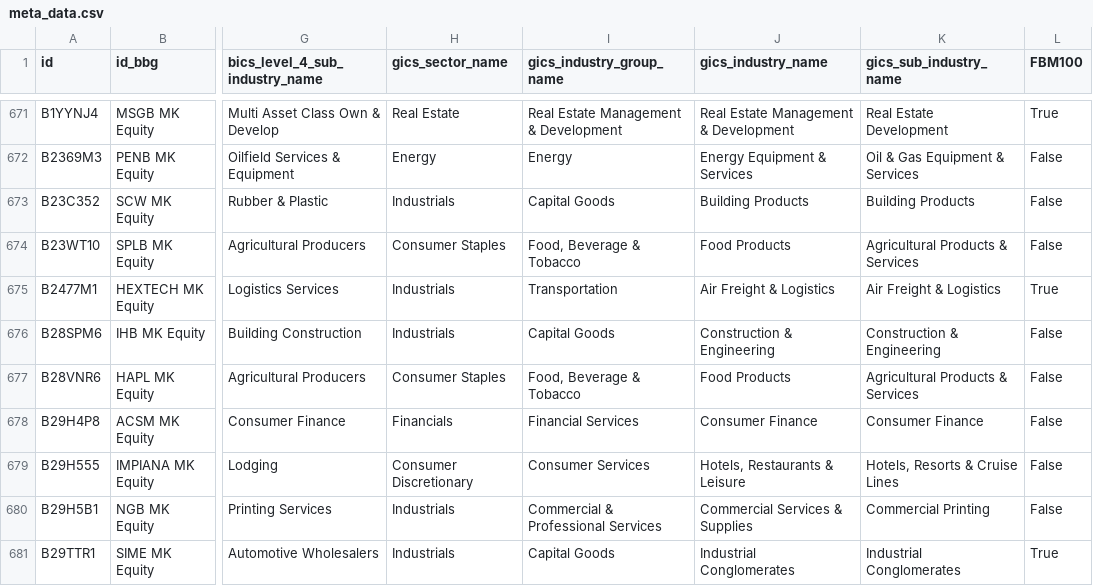
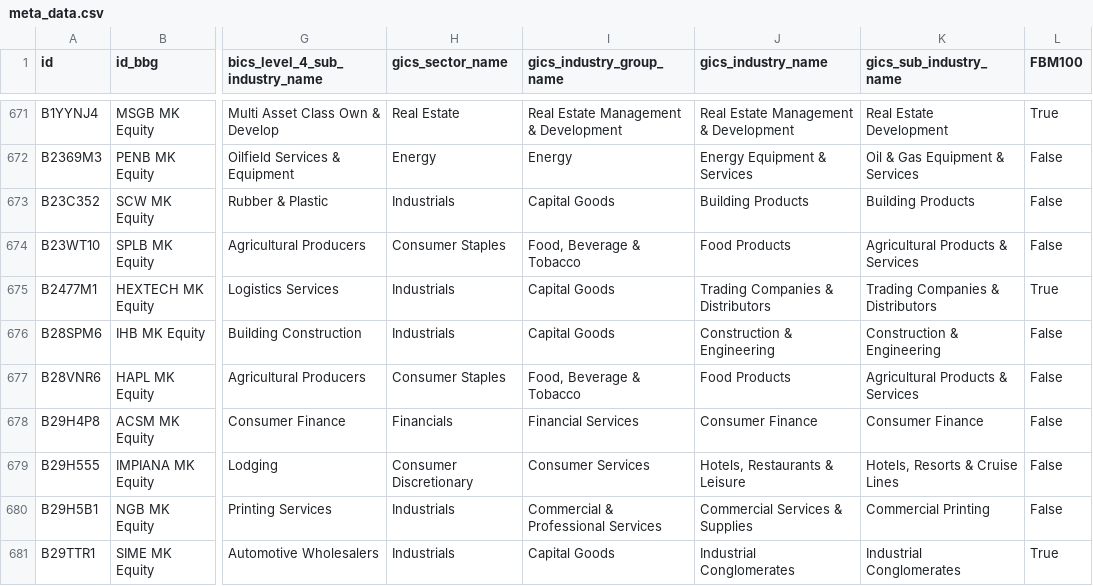
Before and after one commit to etq-quant/bursa, a CSV file: data/meta_data.csv, drawn as a sheet; only a part is shown, gaps mark what is left out; the diff names each change by its address in the sheet, - before the commit and + after, or states it on an @@ line.

Commit message:
[bot] commit

```diff
--- a/data/meta_data.csv
+++ b/data/meta_data.csv
-I675 (gics_industry_group_name): Transportation
+I675 (gics_industry_group_name): Capital Goods
-J675 (gics_industry_name): Air Freight & Logistics
+J675 (gics_industry_name): Trading Companies & Distributors
-K675 (gics_sub_industry_name): Air Freight & Logistics
+K675 (gics_sub_industry_name): Trading Companies & Distributors
```
